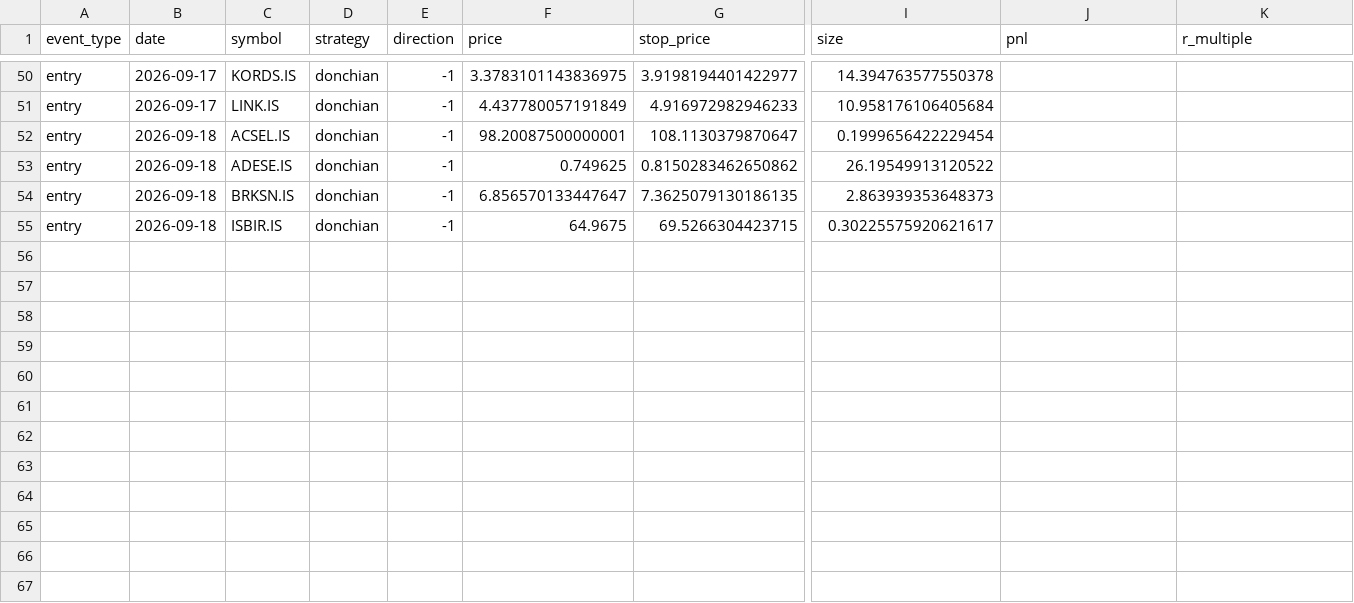
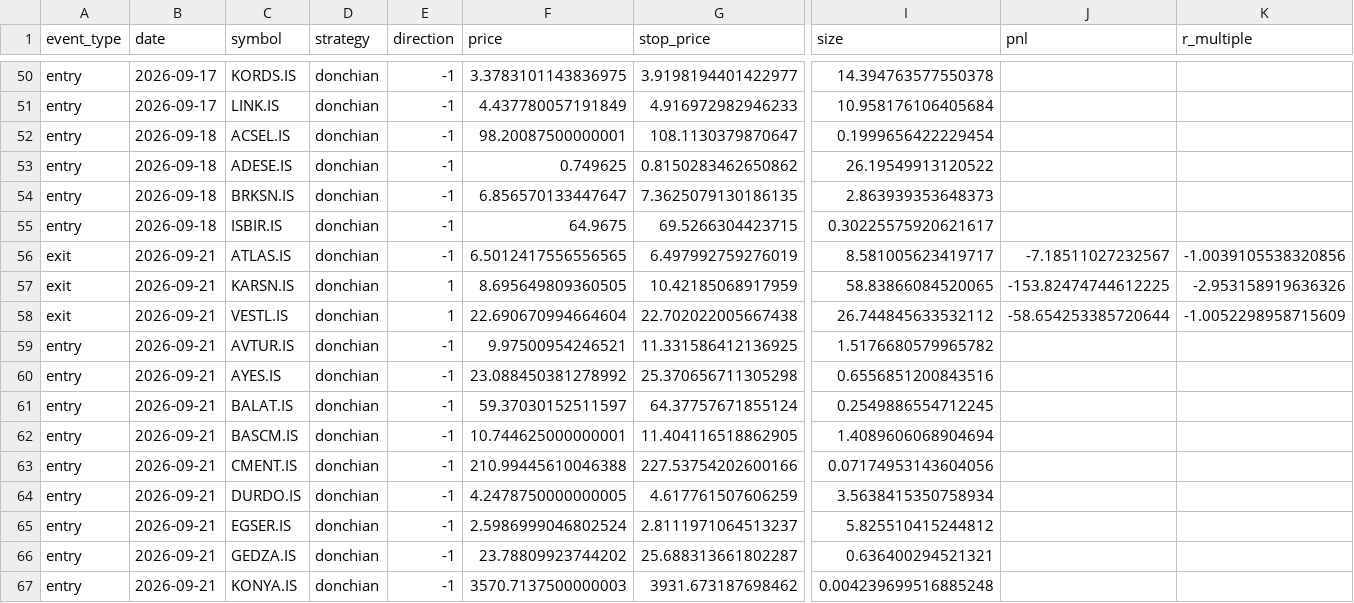
Before and after one commit to osmanacarr/trading-system, a CSV file: paper_trading/logs/trades.csv, drawn as a sheet; only a part is shown, gaps mark what is left out; rows hold the shown columns only; the diff names each change by its address in the sheet, - before the commit and + after, or states it on an @@ line.

```diff
--- a/paper_trading/logs/trades.csv
+++ b/paper_trading/logs/trades.csv
+row 56: exit | 2026-09-21 | ATLAS.IS | donchian | -1 | 6.5012417556556565 | 6.497992759276019 | 8.581005623419717 | -7.18511027232567 | -1.0039105538320856
+row 57: exit | 2026-09-21 | KARSN.IS | donchian | 1 | 8.695649809360505 | 10.42185068917959 | 58.83866084520065 | -153.82474744612225 | -2.953158919636326
+row 58: exit | 2026-09-21 | VESTL.IS | donchian | 1 | 22.690670994664604 | 22.702022005667438 | 26.744845633532112 | -58.654253385720644 | -1.0052298958715609
+row 59: entry | 2026-09-21 | AVTUR.IS | donchian | -1 | 9.97500954246521 | 11.331586412136925 | 1.5176680579965782
+row 60: entry | 2026-09-21 | AYES.IS | donchian | -1 | 23.088450381278992 | 25.370656711305298 | 0.6556851200843516
+row 61: entry | 2026-09-21 | BALAT.IS | donchian | -1 | 59.37030152511597 | 64.37757671855124 | 0.2549886554712245
+row 62: entry | 2026-09-21 | BASCM.IS | donchian | -1 | 10.744625000000001 | 11.404116518862905 | 1.4089606068904694
+row 63: entry | 2026-09-21 | CMENT.IS | donchian | -1 | 210.99445610046388 | 227.53754202600166 | 0.07174953143604056
+row 64: entry | 2026-09-21 | DURDO.IS | donchian | -1 | 4.2478750000000005 | 4.617761507606259 | 3.5638415350758934
+row 65: entry | 2026-09-21 | EGSER.IS | donchian | -1 | 2.5986999046802524 | 2.8111971064513237 | 5.825510415244812
+row 66: entry | 2026-09-21 | GEDZA.IS | donchian | -1 | 23.78809923744202 | 25.688313661802287 | 0.636400294521321
+row 67: entry | 2026-09-21 | KONYA.IS | donchian | -1 | 3570.7137500000003 | 3931.673187698462 | 0.004239699516885248
```
Also changed, not shown: paper_trading/logs/equity.csv, 6 other files.
